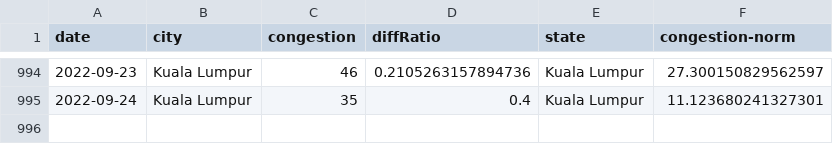
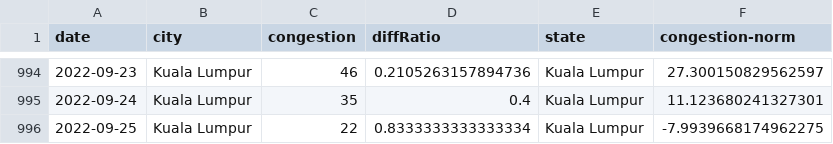
Before and after one commit to DicksonC96/Covid-Mobility-Malaysia, a CSV file: data/tomtom-mobility-data-malaysia.csv, drawn as a sheet; only a part is shown, gaps mark what is left out.

```diff
--- a/data/tomtom-mobility-data-malaysia.csv
+++ b/data/tomtom-mobility-data-malaysia.csv
@@ -995 +995,2 @@ date,city,congestion,diffRatio,state,congestion-norm
 2022-09-24,Kuala Lumpur,35,0.4,Kuala Lumpur,11.123680241327301
+2022-09-25,Kuala Lumpur,22,0.8333333333333334,Kuala Lumpur,-7.9939668174962275
```
Also changed, not shown: data/moh-deaths.csv, 1 other file.
